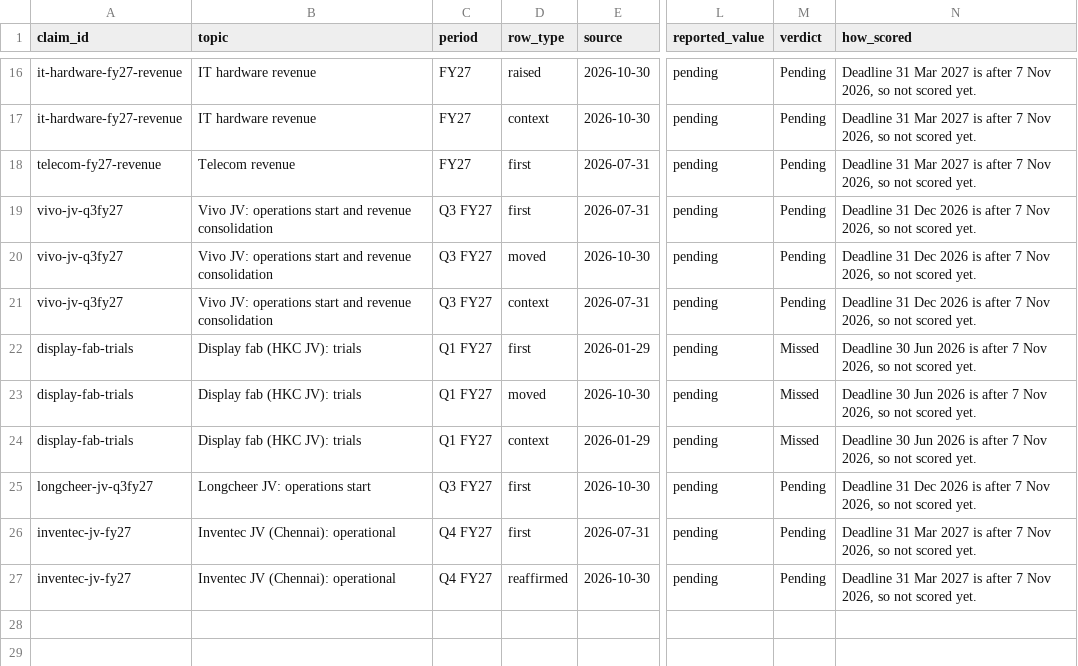
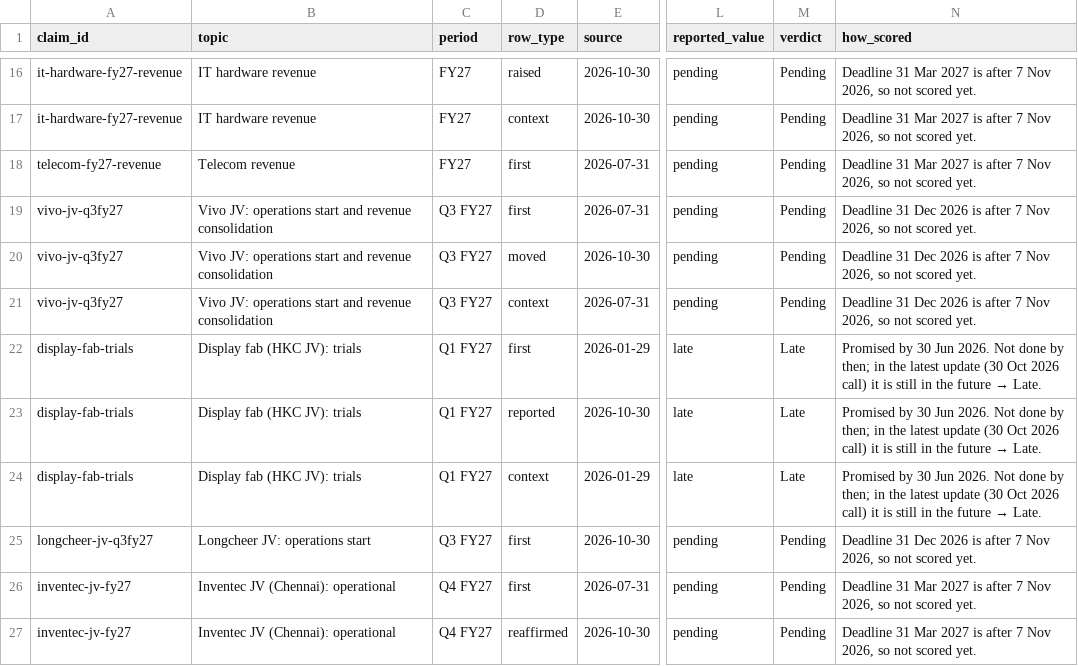
Before and after one commit to yashduttrading-ui/promise-scorecard, a CSV file: checks/DIXON.csv, drawn as a sheet; only a part is shown, gaps mark what is left out; the diff covers the shown part only; the diff names each change by its address in the sheet, - before the commit and + after, or states it on an @@ line.

```diff
--- a/checks/DIXON.csv
+++ b/checks/DIXON.csv
-L22:L24 (reported_value): pending
+L22:L24 (reported_value): late
-M22:M24 (verdict): Missed
+M22:M24 (verdict): Late
@@ N22:N24 (how_scored): Deadline 30 Jun 2026 is after 7 Nov 2026, so not scored yet. → Promised by 30 Jun 2026. Not done by then; in the latest update (30 Oct 2026 call) it is still in the future → Late. @@
-D23 (row_type): moved
+D23 (row_type): reported
```
Also changed, not shown: 1 added row and 3 edited cells elsewhere in this file, checks/DIXON_forward_statements.csv, 1 other file.
